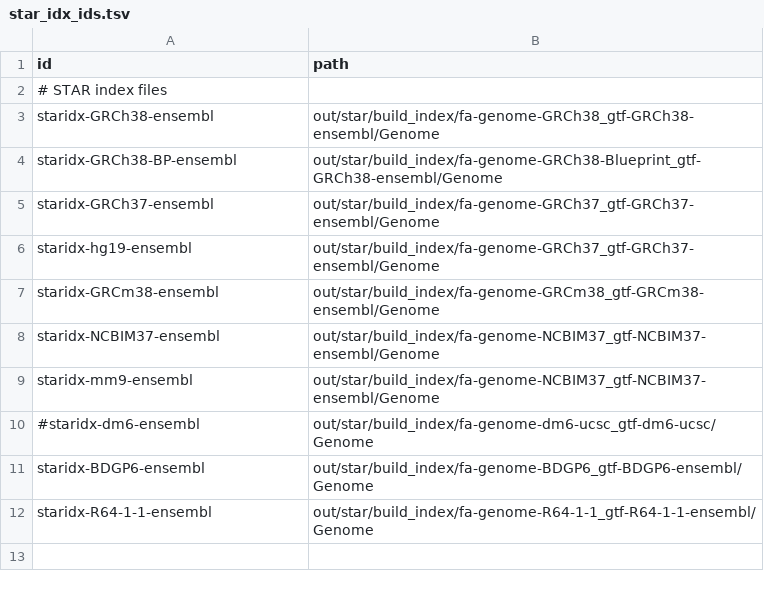
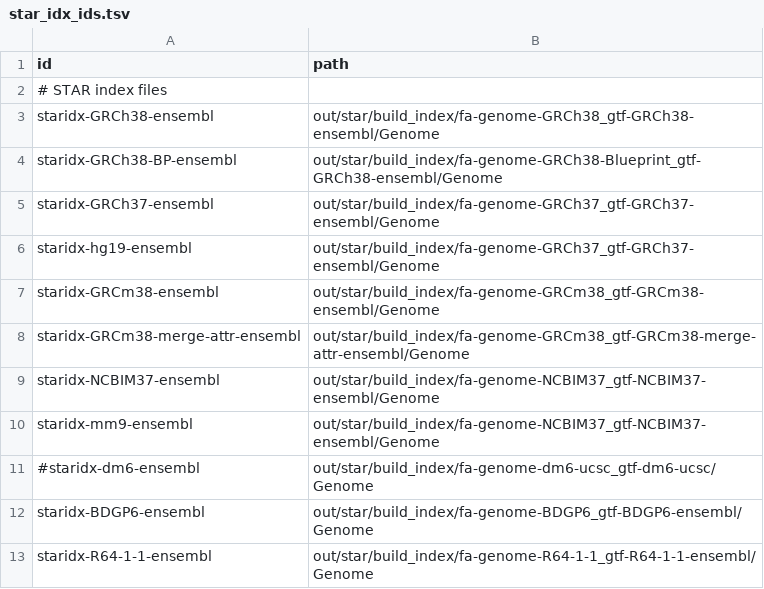
Before and after one commit to guillaumecharbonnier/mw-lib, a TSV file: src/snakemake/tables/star_idx_ids.tsv, drawn as a sheet.

Commit message:
Add IDT_for_Illumina_RNA_UD_Indexes_Set_A kit in src/snakemake/tables/adapter.tsv. Add gtftk gtf in src/snakemake/tables/gtf_ids.tsv and path to gtftk processed bam in src/snakemake/tables/star_idx_ids.tsv. Also add merge_gene_id_name in src/snakemake/tables/extra/protectedunderscores.tsv

```diff
--- a/src/snakemake/tables/star_idx_ids.tsv
+++ b/src/snakemake/tables/star_idx_ids.tsv
@@ -7,2 +7,3 @@ staridx-hg19-ensembl	out/star/build_index/fa-genome-GRCh37_gtf-GRCh37-ensembl/Ge
 staridx-GRCm38-ensembl	out/star/build_index/fa-genome-GRCm38_gtf-GRCm38-ensembl/Genome
+staridx-GRCm38-merge-attr-ensembl	out/star/build_index/fa-genome-GRCm38_gtf-GRCm38-merge-attr-ensembl/Genome
 staridx-NCBIM37-ensembl	out/star/build_index/fa-genome-NCBIM37_gtf-NCBIM37-ensembl/Genome
```
Also changed, not shown: src/snakemake/tables/extra/protectedunderscores.tsv, src/snakemake/tables/gtf_ids.tsv, 2 other files.
